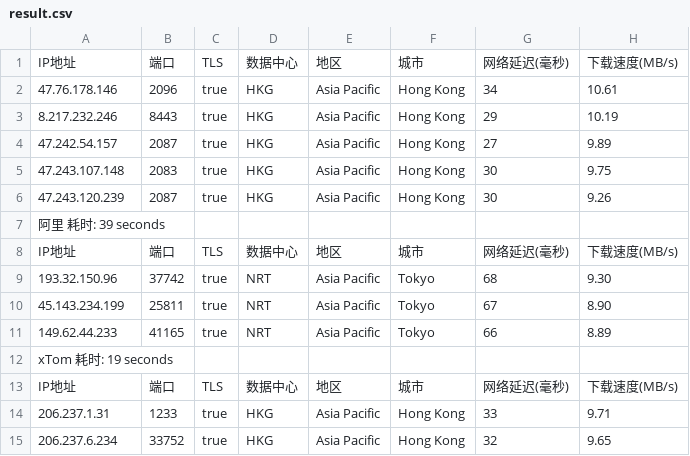
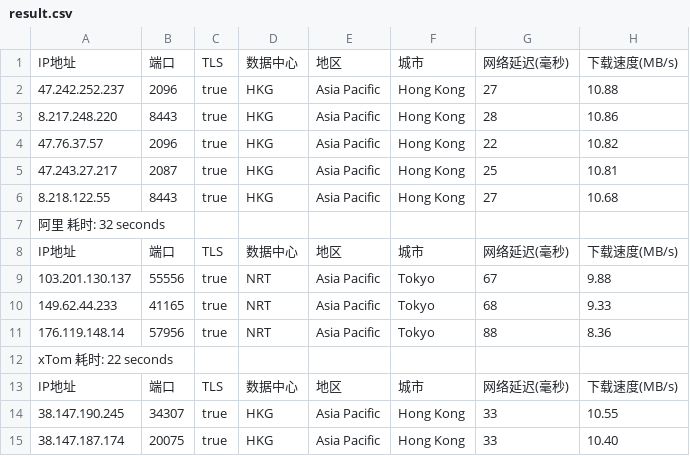
Before and after one commit to fatkun/bestcf, a CSV file: output/result.csv, drawn as a sheet; only a part is shown; removed rows and columns are numbered as before the commit, all else as after; the diff covers the shown part only; the diff names each change by its address in the sheet, - before the commit and + after, or states it on an @@ line.

```diff
--- a/output/result.csv
+++ b/output/result.csv
-A2: 47.76.178.146
+A2: 47.242.252.237
-G2: 34
+G2: 27
-H2: 10.61
+H2: 10.88
-A3: 8.217.232.246
+A3: 8.217.248.220
-G3: 29
+G3: 28
-H3: 10.19
+H3: 10.86
-A4: 47.242.54.157
+A4: 47.76.37.57
-B4: 2087
+B4: 2096
-G4: 27
+G4: 22
-H4: 9.89
+H4: 10.82
-row 5: 47.243.107.148 | 2083 | true | HKG | Asia Pacific | Hong Kong | 30 | 9.75
-A5: 47.243.120.239
+A5: 47.243.27.217
-G5: 30
+G5: 25
-H5: 9.26
+H5: 10.81
+row 6: 8.218.122.55 | 8443 | true | HKG | Asia Pacific | Hong Kong | 27 | 10.68
-A7: 阿里 耗时: 39 seconds
+A7: 阿里 耗时: 32 seconds
-row 9: 193.32.150.96 | 37742 | true | NRT | Asia Pacific | Tokyo | 68 | 9.30
-A9: 45.143.234.199
+A9: 103.201.130.137
-B9: 25811
+B9: 55556
-H9: 8.90
+H9: 9.88
-G10: 66
+G10: 68
-H10: 8.89
+H10: 9.33
+row 11: 176.119.148.14 | 57956 | true | NRT | Asia Pacific | Tokyo | 88 | 8.36
-A12: xTom 耗时: 19 seconds
+A12: xTom 耗时: 22 seconds
-A14: 206.237.1.31
+A14: 38.147.190.245
-B14: 1233
+B14: 34307
-H14: 9.71
+H14: 10.55
-A15: 206.237.6.234
+A15: 38.147.187.174
-B15: 33752
+B15: 20075
-G15: 32
+G15: 33
-H15: 9.65
+H15: 10.40
```
Also changed, not shown: 1 added row, 1 removed row and 48 edited cells elsewhere in this file, 1 other file.
